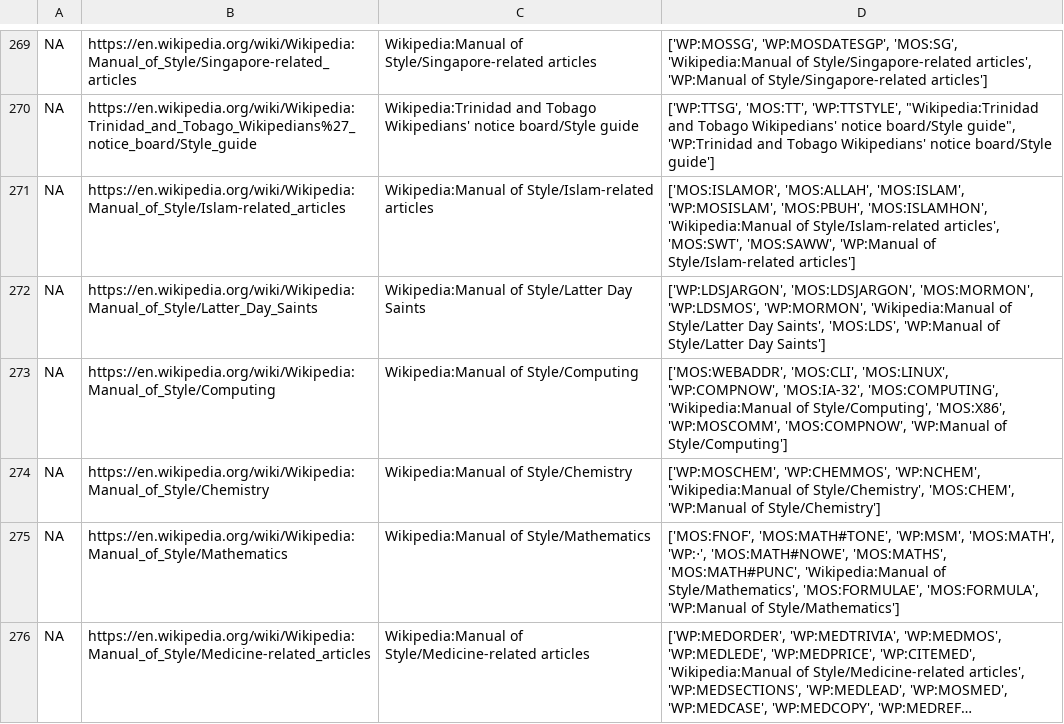
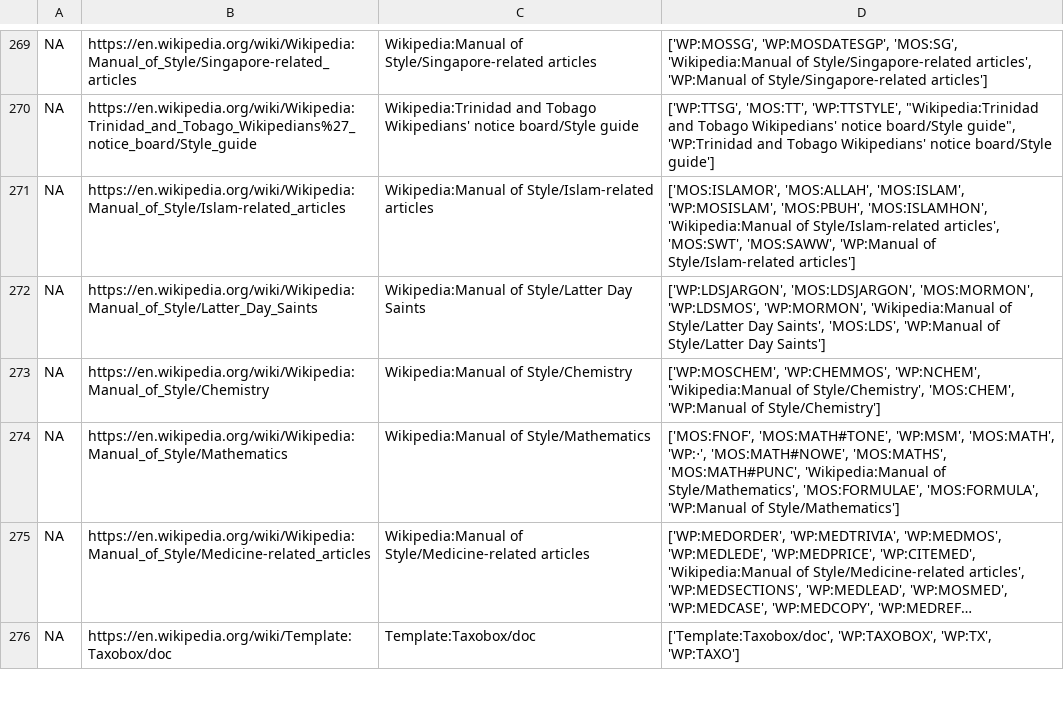
Before and after one commit to sohyeonhwang/wikipi, a TSV file: wikirules/rules/enwiki.tsv, drawn as a sheet; only a part is shown, gaps mark what is left out; the shorter side is filled out with more unchanged rows; long unchanged cells end in …; the diff names each change by its address in the sheet, - before the commit and + after, or states it on an @@ line.

Commit message:
update rule list for en and ja

```diff
--- a/wikirules/rules/enwiki.tsv
+++ b/wikirules/rules/enwiki.tsv
-row 273: NA | https://en.wikipedia.org/wiki/Wikipedia:Manual_of_Style/Computing | Wikipedia:Manual of Style/Computing | ['MOS:WEBADDR', 'MOS:CLI', 'MOS:LINUX', 'WP:COMPNOW', 'MOS:IA-32', 'MOS:COMPUTING', 'Wikipedia:Manual of Style/Computing', 'MOS:X86', 'WP:MOSCOMM', 'MOS:COMPNOW', 'WP:Manual of Style/Computing']
```
Also changed, not shown: wikirules/rules/jawiki.tsv.
